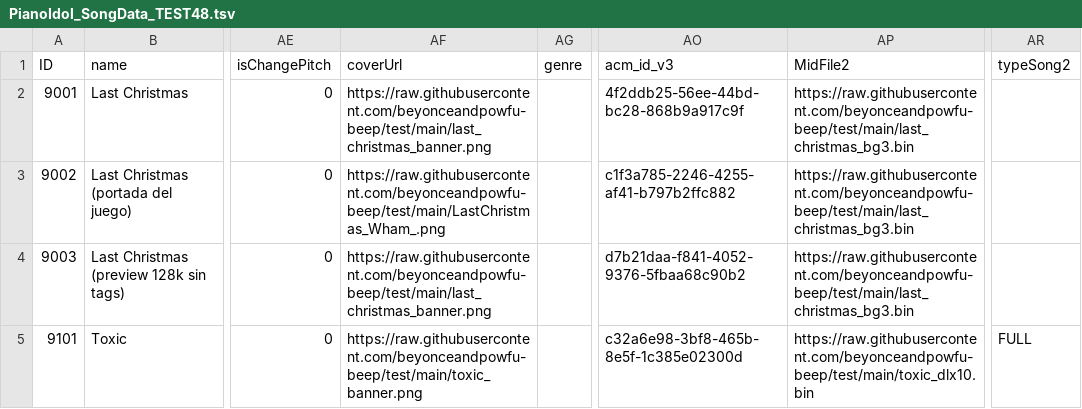
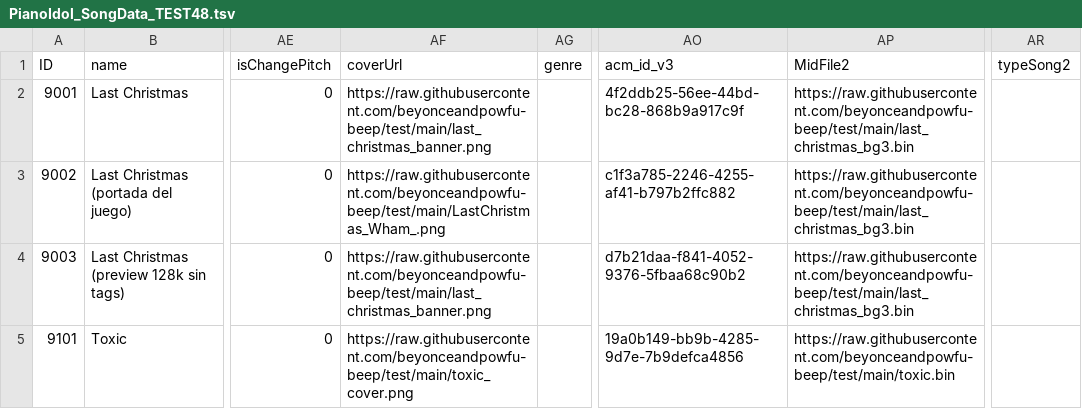
Before and after one commit to beyonceandpowfu-beep/test, a TSV file: PianoIdol_SongData_TEST48.tsv, drawn as a sheet; only a part is shown, gaps mark what is left out; the diff names each change by its address in the sheet, - before the commit and + after, or states it on an @@ line.

```diff
--- a/PianoIdol_SongData_TEST48.tsv
+++ b/PianoIdol_SongData_TEST48.tsv
-AF5 (coverUrl): https://raw.githubusercontent.com/beyonceandpowfu-beep/test/main/toxic_banner.png
+AF5 (coverUrl): https://raw.githubusercontent.com/beyonceandpowfu-beep/test/main/toxic_cover.png
-AO5 (acm_id_v3): c32a6e98-3bf8-465b-8e5f-1c385e02300d
+AO5 (acm_id_v3): 19a0b149-bb9b-4285-9d7e-7b9defca4856
-AP5 (MidFile2): https://raw.githubusercontent.com/beyonceandpowfu-beep/test/main/toxic_dlx10.bin
+AP5 (MidFile2): https://raw.githubusercontent.com/beyonceandpowfu-beep/test/main/toxic.bin
-AR5 (typeSong2): FULL
+AR5 (typeSong2): (empty)
```
Also changed, not shown: 1 other file.
